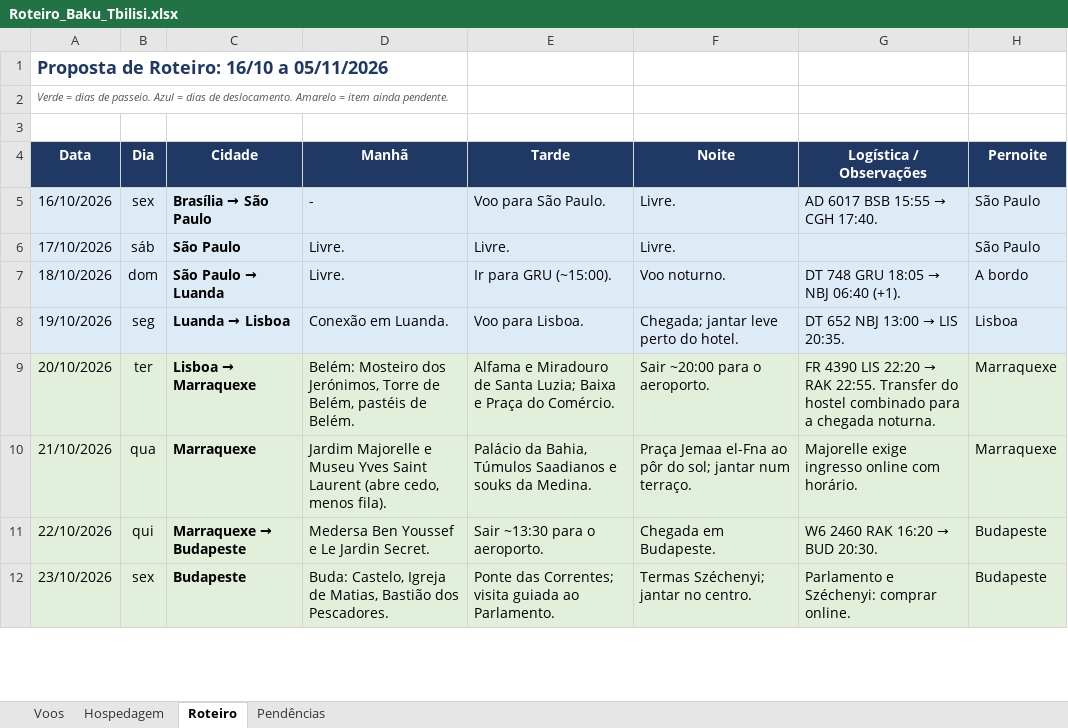
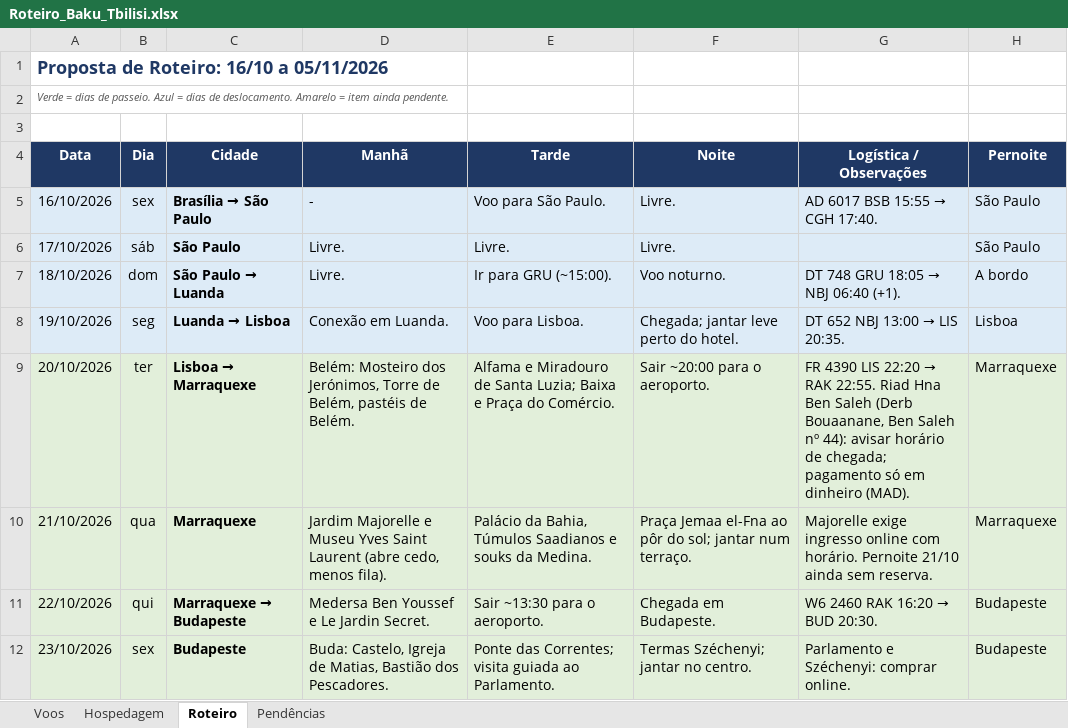
Before and after one commit to dkovags/claude-code, an Excel workbook: Roteiro_Baku_Tbilisi.xlsx, sheet Roteiro, drawn as a sheet; only a part is shown; values as stored, in another font and other column widths than the file's, no borders; the diff names each change by its address in the sheet, - before the commit and + after, or states it on an @@ line.

```diff
--- a/Roteiro_Baku_Tbilisi.xlsx (sheet Roteiro)
+++ b/Roteiro_Baku_Tbilisi.xlsx (sheet Roteiro)
-G9 (Logística / Observações): …RAK 22:55. Transfer do hostel combinado para a chegada noturna.
+G9 (Logística / Observações): …RAK 22:55. Riad Hna Ben Saleh (Derb Bouaanane, Ben Saleh nº 44): avisar horário de chegada; pagamento só em dinheiro (MAD).
-G10 (Logística / Observações): …com horário.
+G10 (Logística / Observações): …com horário. Pernoite 21/10 ainda sem reserva.
```
Also changed, not shown: sheet Hospedagem, sheet Pendências, formulas that keep their value.
